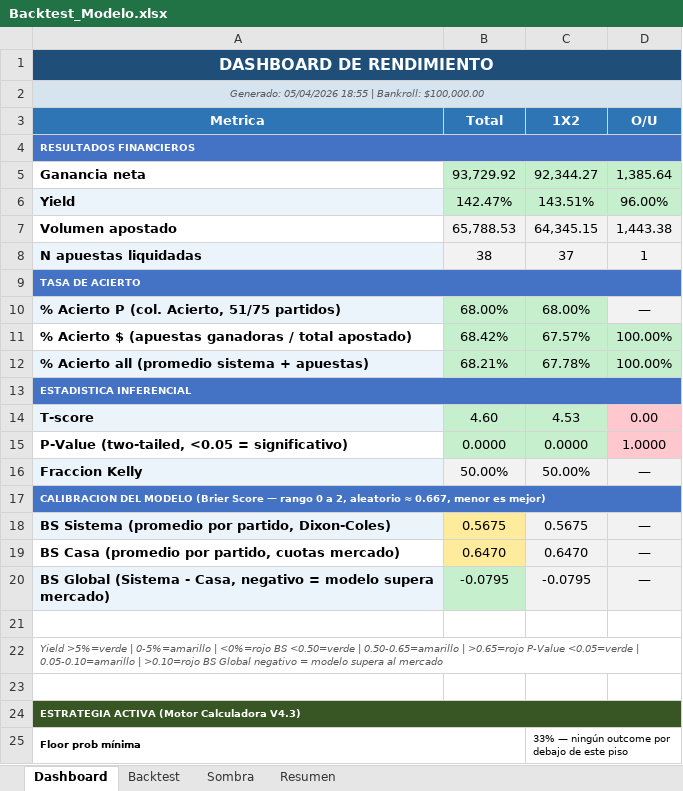
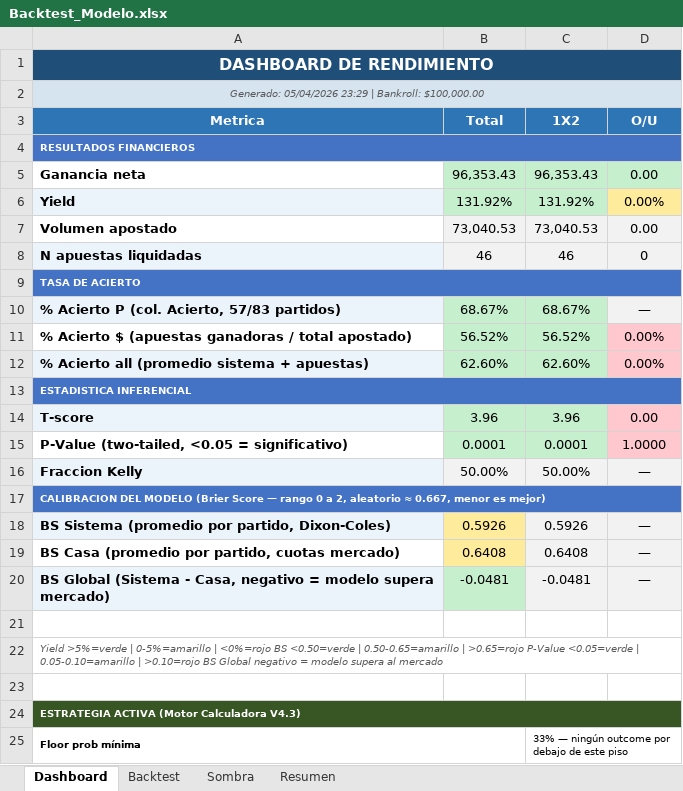
Before and after one commit to M3EMO/Proyecto_Adepor, an Excel workbook: Backtest_Modelo.xlsx, sheet Dashboard, drawn as a sheet; only a part is shown; values as stored, in another font and other column widths than the file's, no borders; removed rows and columns are numbered as before the commit, all else as after; the diff names each change by its address in the sheet, - before the commit and + after, or states it on an @@ line.

```diff
--- a/Backtest_Modelo.xlsx (sheet Dashboard)
+++ b/Backtest_Modelo.xlsx (sheet Dashboard)
-A2 (Metrica): Generado: 05/04/2026 18:55 | Bankroll:…
+A2 (Metrica): Generado: 05/04/2026 23:29 | Bankroll:…
-B5 (Total): 93,729.92
+B5 (Total): 96,353.43
-C5 (1X2): 92,344.27
+C5 (1X2): 96,353.43
-D5 (O/U): 1,385.64
+D5 (O/U): 0.00
-B6 (Total): 142.47%
+B6 (Total): 131.92%
-C6 (1X2): 143.51%
+C6 (1X2): 131.92%
-D6 (O/U): 96.00%
+D6 (O/U): 0.00%
-D6 fill: #C6EFCE
+D6 fill: #FFEB9C
-B7 (Total): 65,788.53
+B7 (Total): 73,040.53
-C7 (1X2): 64,345.15
+C7 (1X2): 73,040.53
-D7 (O/U): 1,443.38
+D7 (O/U): 0.00
-B8 (Total): 38
+B8 (Total): 46
-C8 (1X2): 37
+C8 (1X2): 46
-D8 (O/U): 1
+D8 (O/U): 0
-row 10: % Acierto P (col. Acierto, 51/75 partidos) | 68.00% | 68.00% | —
+row 10: % Acierto P (col. Acierto, 57/83 partidos) | 68.67% | 68.67% | —
-B11 (Total): 68.42%
+B11 (Total): 56.52%
-C11 (1X2): 67.57%
+C11 (1X2): 56.52%
-D11:D12 (O/U): 100.00%
+D11:D12 (O/U): 0.00%
-D11:D12 fill: #C6EFCE
+D11:D12 fill: #FFC7CE
-B12 (Total): 68.21%
+B12 (Total): 62.60%
-C12 (1X2): 67.78%
+C12 (1X2): 62.60%
-B14 (Total): 4.60
+B14 (Total): 3.96
-C14 (1X2): 4.53
+C14 (1X2): 3.96
-B15 (Total): 0.0000
+B15 (Total): 0.0001
-C15 (1X2): 0.0000
+C15 (1X2): 0.0001
-B18 (Total): 0.5675
+B18 (Total): 0.5926
-C18 (1X2): 0.5675
+C18 (1X2): 0.5926
-B19 (Total): 0.6470
+B19 (Total): 0.6408
-C19 (1X2): 0.6470
+C19 (1X2): 0.6408
-B20 (Total): -0.0795
+B20 (Total): -0.0481
-C20 (1X2): -0.0795
+C20 (1X2): -0.0481
```
Also changed, not shown: sheet Backtest, sheet Sombra, sheet Resumen, 10 other files.
